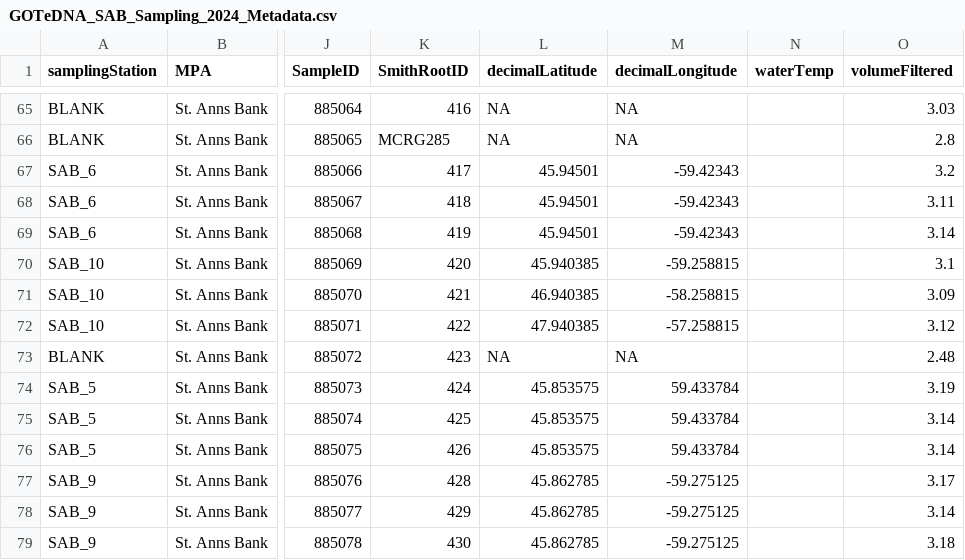
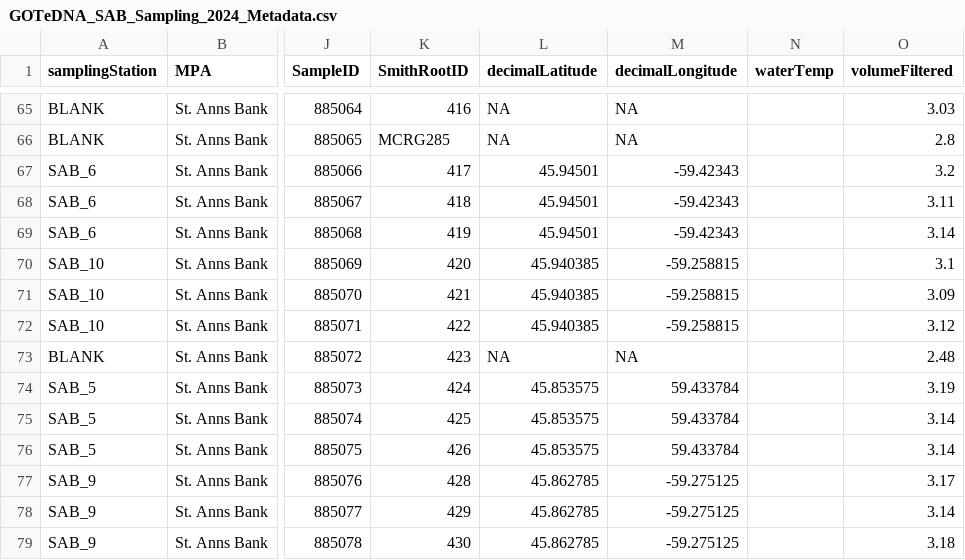
Before and after one commit to NickJeff13/eDNA-for-MPAs, a CSV file: data/2024Perley/GOTeDNA_SAB_Sampling_2024_Metadata.csv, drawn as a sheet; only a part is shown, gaps mark what is left out; the diff names each change by its address in the sheet, - before the commit and + after, or states it on an @@ line.

Commit message:
Update GOTeDNA_SAB_Sampling_2024_Metadata.csv

```diff
--- a/data/2024Perley/GOTeDNA_SAB_Sampling_2024_Metadata.csv
+++ b/data/2024Perley/GOTeDNA_SAB_Sampling_2024_Metadata.csv
-L71 (decimalLatitude): 46.940385
+L71 (decimalLatitude): 45.940385
-M71 (decimalLongitude): -58.258815
+M71 (decimalLongitude): -59.258815
-L72 (decimalLatitude): 47.940385
+L72 (decimalLatitude): 45.940385
-M72 (decimalLongitude): -57.258815
+M72 (decimalLongitude): -59.258815
```
